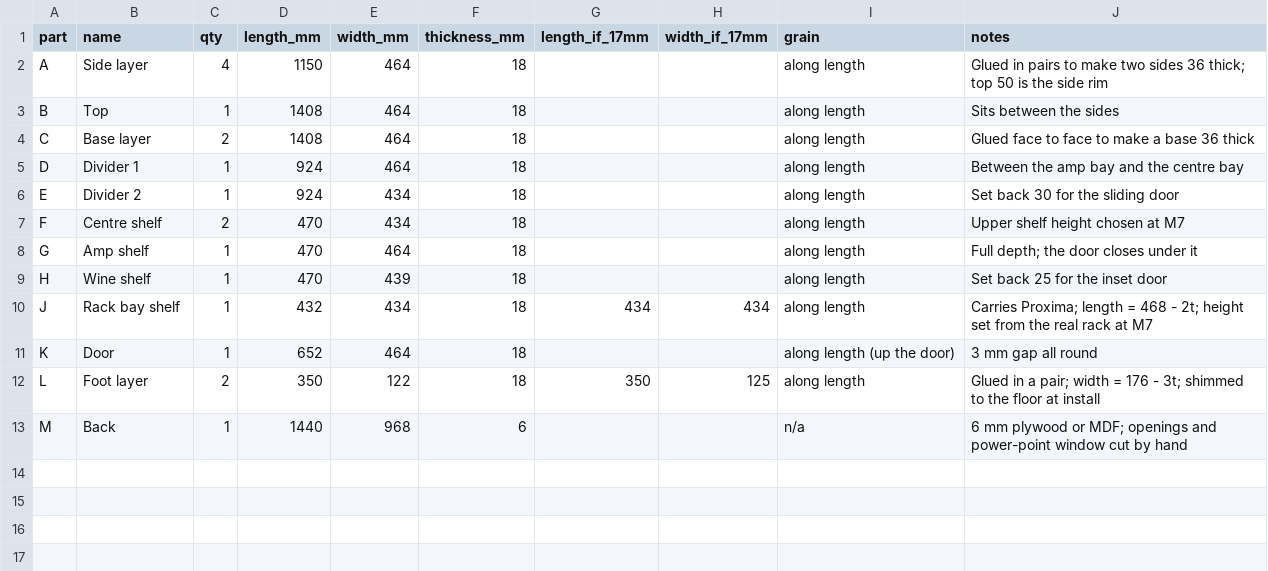
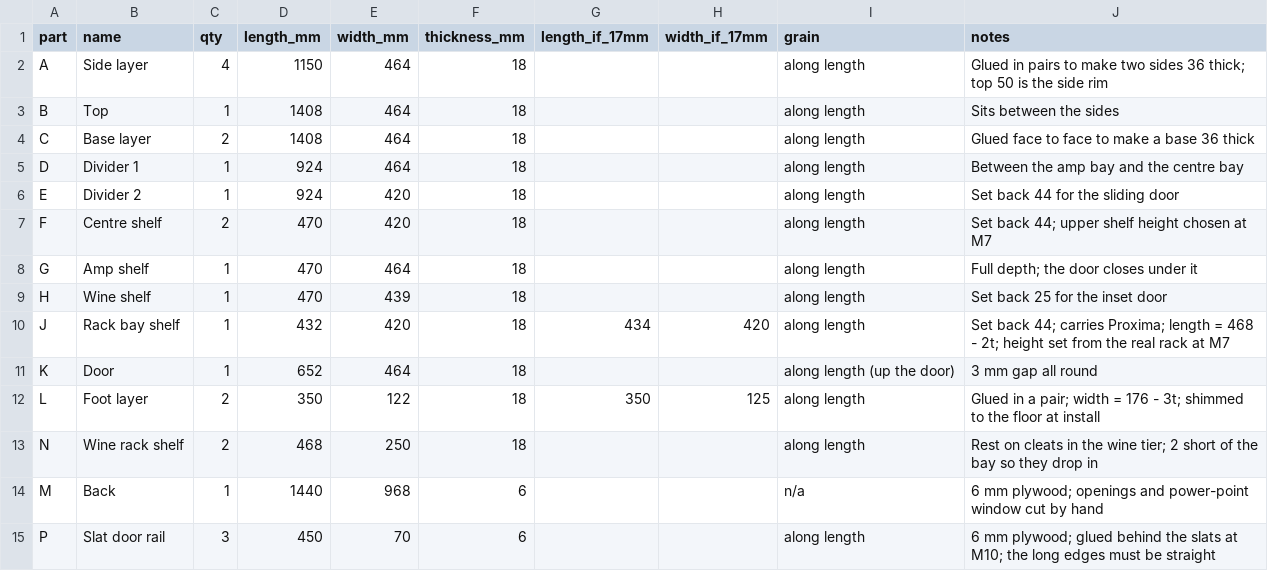
Before and after one commit to glennji/record-player-console, a CSV file: docs/cut-list.csv, drawn as a sheet.

Commit message:
Update design plan to v0.14: wine shelves, slat door and strip track
Parts E, F and J are 420 wide (were 434) for the 44 mm slat door
set-back. Adds wine rack shelves (N) and slat door rails (P). The
quote request and cut list are regenerated; the v0.13 request is out
of date.

```diff
--- a/docs/cut-list.csv
+++ b/docs/cut-list.csv
@@ -5,9 +5,11 @@ C,Base layer,2,1408,464,18,,,along length,Glued face to face to make a base 36 t
 D,Divider 1,1,924,464,18,,,along length,Between the amp bay and the centre bay
-E,Divider 2,1,924,434,18,,,along length,Set back 30 for the sliding door
-F,Centre shelf,2,470,434,18,,,along length,Upper shelf height chosen at M7
+E,Divider 2,1,924,420,18,,,along length,Set back 44 for the sliding door
+F,Centre shelf,2,470,420,18,,,along length,Set back 44; upper shelf height chosen at M7
 G,Amp shelf,1,470,464,18,,,along length,Full depth; the door closes under it
 H,Wine shelf,1,470,439,18,,,along length,Set back 25 for the inset door
-J,Rack bay shelf,1,432,434,18,434,434,along length,Carries Proxima; length = 468 - 2t; height set from the real rack at M7
+J,Rack bay shelf,1,432,420,18,434,420,along length,Set back 44; carries Proxima; length = 468 - 2t; height set from the real rack at M7
 K,Door,1,652,464,18,,,along length (up the door),3 mm gap all round
 L,Foot layer,2,350,122,18,350,125,along length,Glued in a pair; width = 176 - 3t; shimmed to the floor at install
-M,Back,1,1440,968,6,,,n/a,6 mm plywood or MDF; openings and power-point window cut by hand
+N,Wine rack shelf,2,468,250,18,,,along length,Rest on cleats in the wine tier; 2 short of the bay so they drop in
+M,Back,1,1440,968,6,,,n/a,6 mm plywood; openings and power-point window cut by hand
+P,Slat door rail,3,450,70,6,,,along length,6 mm plywood; glued behind the slats at M10; the long edges must be straight
```
Also changed, not shown: 6 other files.
